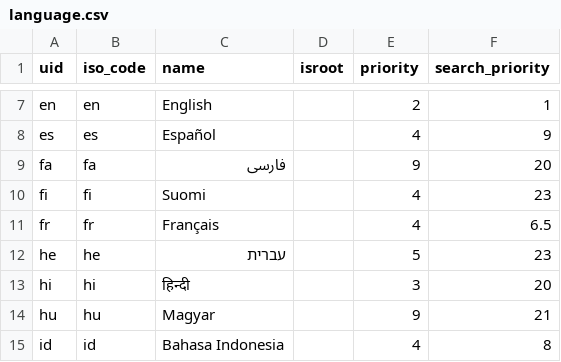
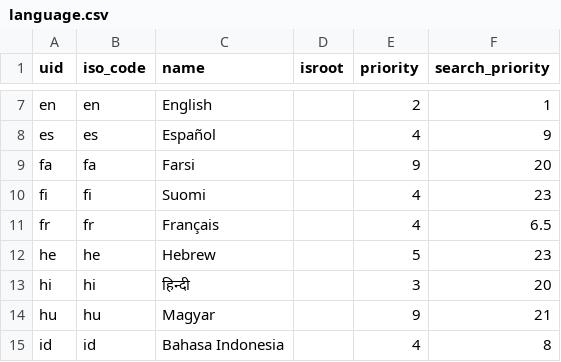
Before and after one commit to suttacentral/legacy-suttacentral-data, a CSV file: table/language.csv, drawn as a sheet; only a part is shown, gaps mark what is left out.

```diff
--- a/table/language.csv
+++ b/table/language.csv
@@ -8,6 +8,6 @@ en,en,English,,2,1
 es,es,Español,,4,9
-fa,fa,فارسی,,9,20
+fa,fa,Farsi,,9,20
 fi,fi,Suomi,,4,23
 fr,fr,Français,,4,6.5
-he,he,עברית,,5,23
+he,he,Hebrew,,5,23
 hi,hi,हिन्दी,,3,20
```
Also changed, not shown: 1 other file.
